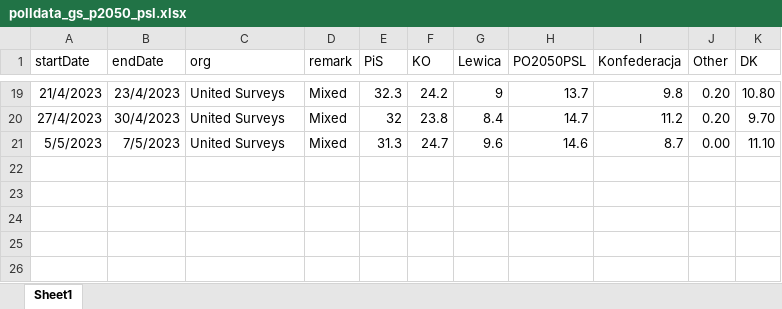
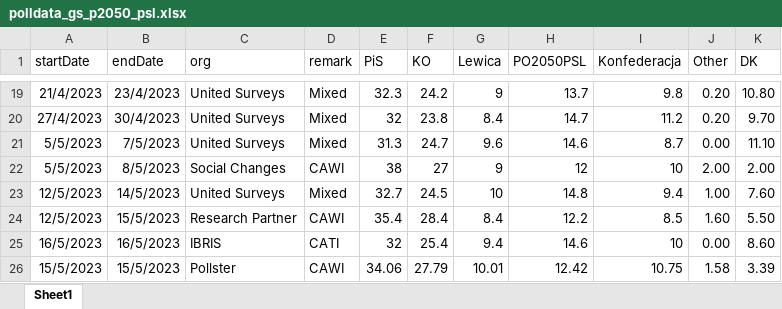
Before and after one commit to BDStanley/pooling-the-poles, an Excel workbook: polldata_gs_p2050_psl.xlsx, sheet Sheet1, drawn as a sheet; only a part is shown, gaps mark what is left out; values as stored, in another font and other column widths than the file's, no borders; charts and pictures not drawn; the diff names each change by its address in the sheet, - before the commit and + after, or states it on an @@ line.

```diff
--- a/polldata_gs_p2050_psl.xlsx (sheet Sheet1)
+++ b/polldata_gs_p2050_psl.xlsx (sheet Sheet1)
+row 22: 5/5/2023 | 8/5/2023 | Social Changes | CAWI | 38 | 27 | 9 | 12 | 10 | 2.00 | 2.00
+row 23: 12/5/2023 | 14/5/2023 | United Surveys | Mixed | 32.7 | 24.5 | 10 | 14.8 | 9.4 | 1.00 | 7.60
+row 24: 12/5/2023 | 15/5/2023 | Research Partner | CAWI | 35.4 | 28.4 | 8.4 | 12.2 | 8.5 | 1.60 | 5.50
+row 25: 16/5/2023 | 16/5/2023 | IBRIS | CATI | 32 | 25.4 | 9.4 | 14.6 | 10 | 0.00 | 8.60
+row 26: 15/5/2023 | 15/5/2023 | Pollster | CAWI | 34.06 | 27.79 | 10.01 | 12.42 | 10.75 | 1.58 | 3.39
```
Also changed, not shown: 17 other files.
